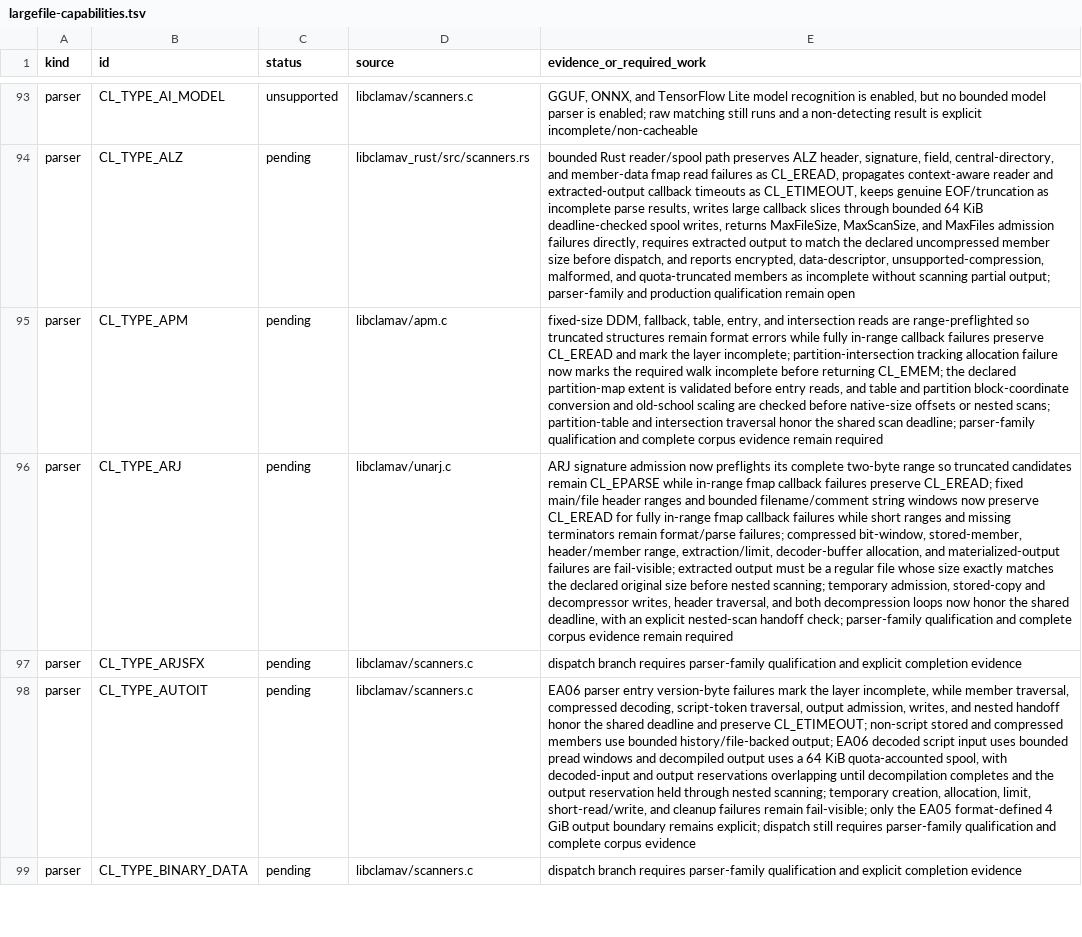
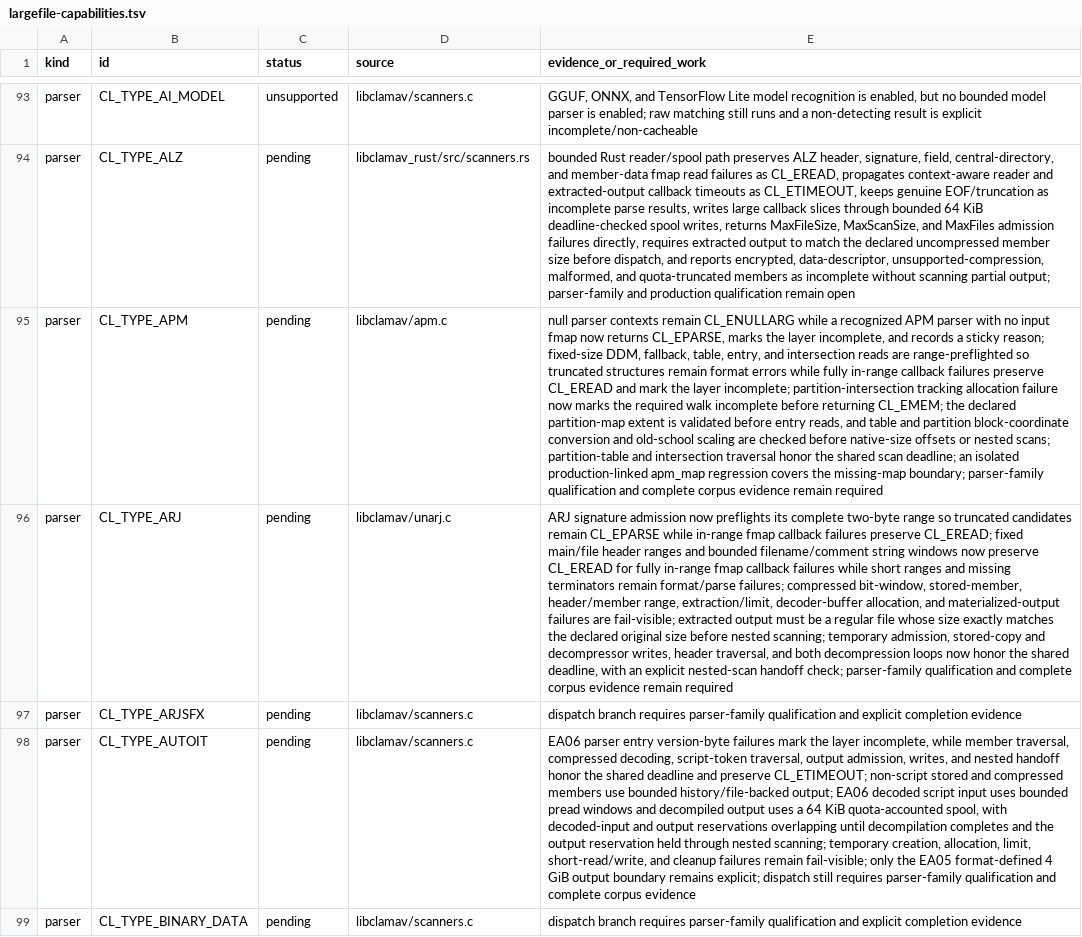
Before and after one commit to NeonGameStudios/ClamAV-32gb, a TSV file: docs/largefile-capabilities.tsv, drawn as a sheet; only a part is shown, gaps mark what is left out; the diff names each change by its address in the sheet, - before the commit and + after, or states it on an @@ line.

Commit message:
Classify missing APM input maps

```diff
--- a/docs/largefile-capabilities.tsv
+++ b/docs/largefile-capabilities.tsv
-E95 (evidence_or_required_work): fixed-size DDM, fallback, table, entry, and intersection reads are range-preflighted so truncated structures remain format errors while fully in-range callback failures preserve CL_EREAD and mark the layer incomplete; partition-intersection tracking allocation failure now marks the required walk incomplete before returning CL_EMEM; the declared partition-map extent is validated before entry reads, and table and partition block-coordinate conversion and old-school scaling are checked before native-size offsets or nested scans; partition-table and intersection traversal honor the shared scan deadline; parser-family qualification…
+E95 (evidence_or_required_work): null parser contexts remain CL_ENULLARG while a recognized APM parser with no input fmap now returns CL_EPARSE, marks the layer incomplete, and records a sticky reason; fixed-size DDM, fallback, table, entry, and intersection reads are range-preflighted so truncated structures remain format errors while fully in-range callback failures preserve CL_EREAD and mark the layer incomplete; partition-intersection tracking allocation failure now marks the required walk incomplete before returning CL_EMEM; the declared partition-map extent is validated before entry reads, and table and partition block-coordinate conversion and old-school scaling are checked before native-size offsets or nested scans; partition-table and intersection traversal honor the shared scan deadline; an isolated production-linked apm_map regression covers the missing-map boundary; parser-family qualification…
```
Also changed, not shown: 6 other files.
